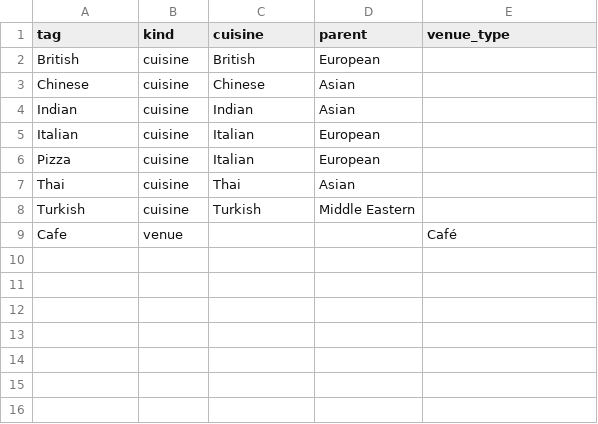
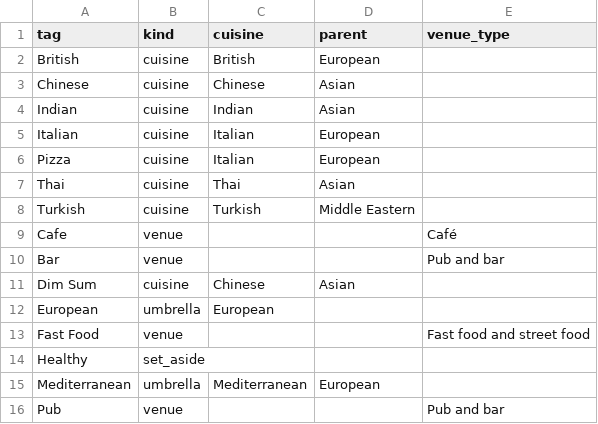
Before and after one commit to AdrielAu/PlotLuck, a CSV file: src/plotluck/cuisine_mapping.csv, drawn as a sheet; the diff names each change by its address in the sheet, - before the commit and + after, or states it on an @@ line.

Commit message:
fix: cover expanded synthetic sample cuisine tags

```diff
--- a/src/plotluck/cuisine_mapping.csv
+++ b/src/plotluck/cuisine_mapping.csv
+row 10: Bar | venue |  |  | Pub and bar
+row 11: Dim Sum | cuisine | Chinese | Asian
+row 12: European | umbrella | European
+row 13: Fast Food | venue |  |  | Fast food and street food
+row 14: Healthy | set_aside
+row 15: Mediterranean | umbrella | Mediterranean | European
+row 16: Pub | venue |  |  | Pub and bar
```
